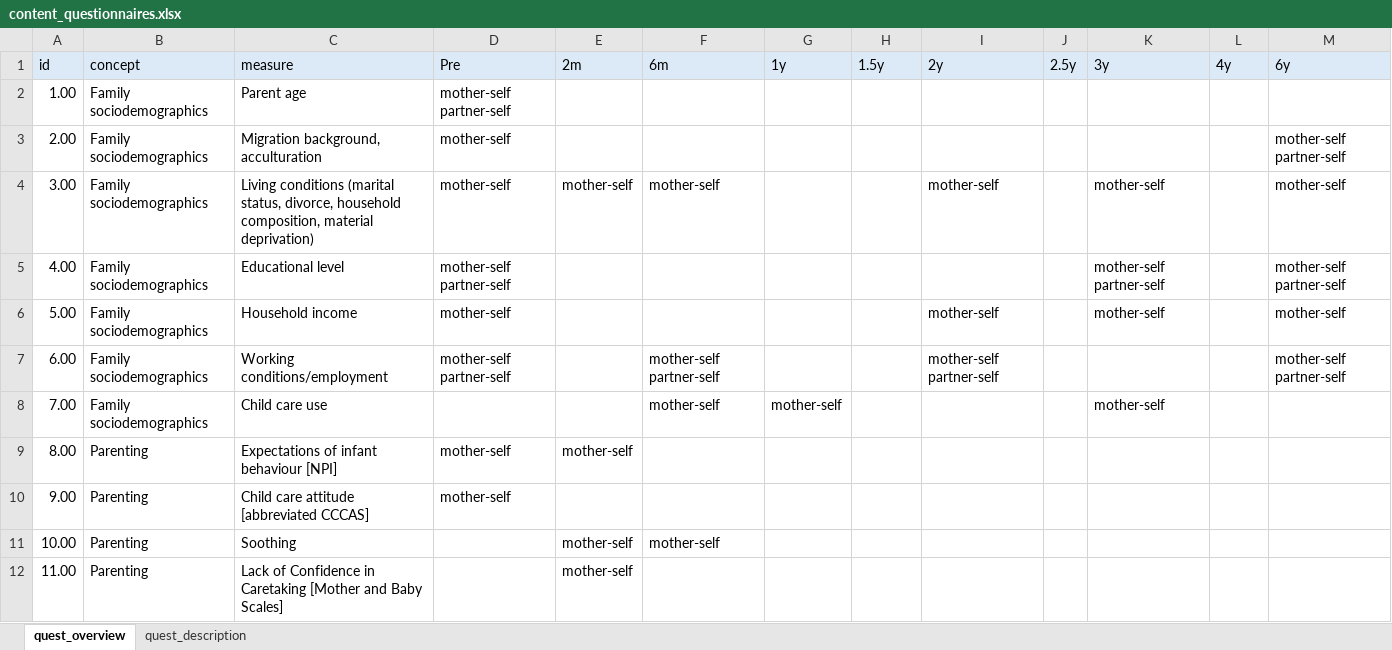
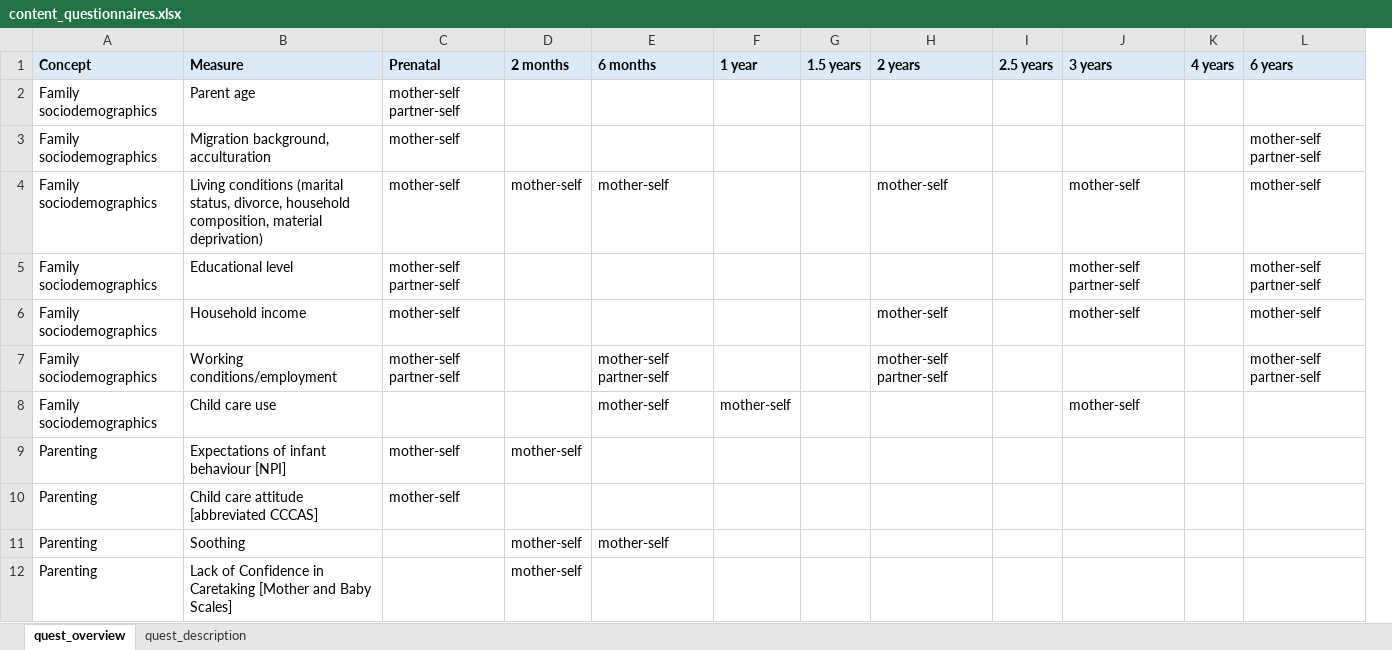
Before and after one commit to SereDef/GuRu, an Excel workbook: assets/content_questionnaires.xlsx, sheet quest_overview, drawn as a sheet; only a part is shown; values as stored, in another font and other column widths than the file's, no borders; removed rows and columns are numbered as before the commit, all else as after; rows hold the shown columns only; the diff names each change by its address in the sheet, - before the commit and + after, or states it on an @@ line.

Commit message:
measurement overview table display

```diff
--- a/assets/content_questionnaires.xlsx (sheet quest_overview)
+++ b/assets/content_questionnaires.xlsx (sheet quest_overview)
-column A, rows 2-12: 1.00 | 2.00 | 3.00 | 4.00 | 5.00 | 6.00 | 7.00 | 8.00 | 9.00 | 10.00 | 11.00
-column J, empty
+column I, empty
-row 1: id | concept | measure | Pre | 2m | 6m | 1y | 1.5y | 2y | 2.5y | 3y | 4y | 6y
+row 1: Concept | Measure | Prenatal | 2 months | 6 months | 1 year | 1.5 years | 2 years | 2.5 years | 3 years | 4 years | 6 years
```
Also changed, not shown: 8 other files.
